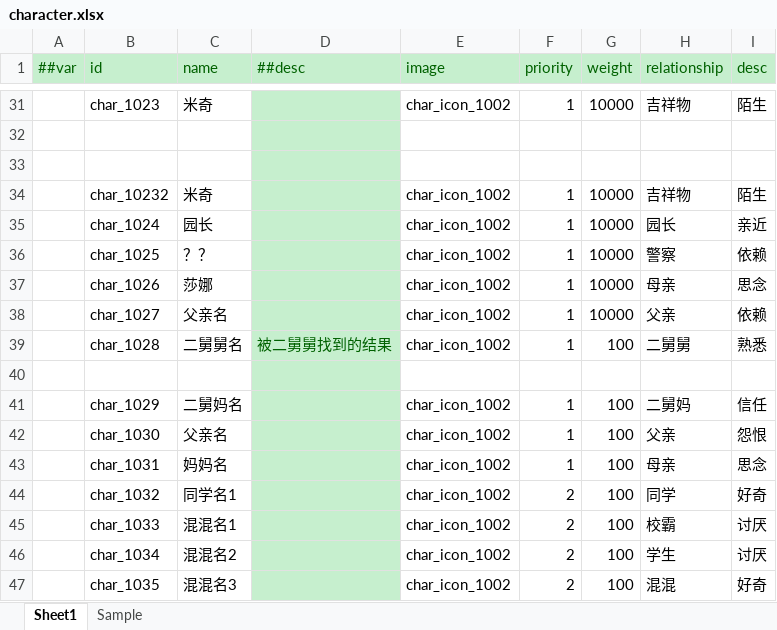
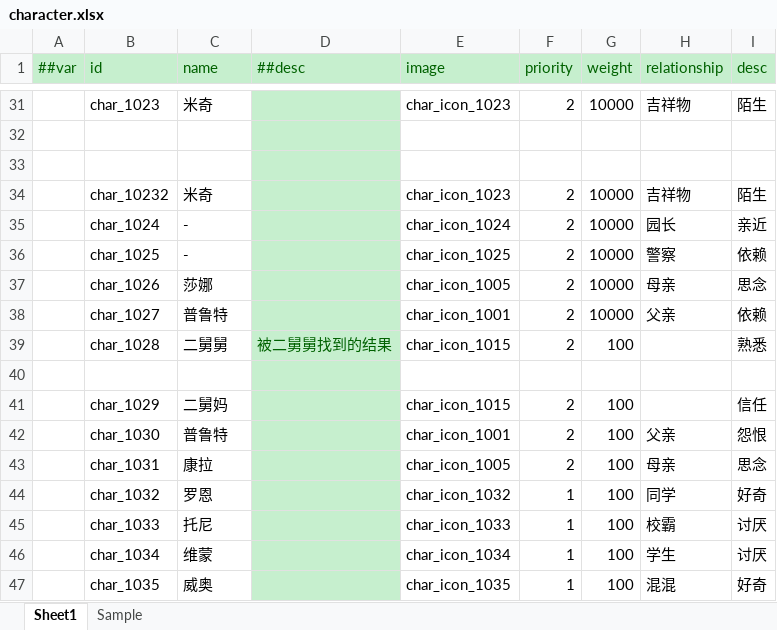
Before and after one commit to XJoshua/LifeSocialTree, an Excel workbook: LubanConfig/Datas/character.xlsx, sheet Sheet1, drawn as a sheet; only a part is shown, gaps mark what is left out; values as stored, in another font and other column widths than the file's, no borders; the diff covers the shown part only; the diff names each change by its address in the sheet, - before the commit and + after, or states it on an @@ line.

```diff
--- a/LubanConfig/Datas/character.xlsx (sheet Sheet1)
+++ b/LubanConfig/Datas/character.xlsx (sheet Sheet1)
-E31 (image): char_icon_1002
+E31 (image): char_icon_1023
-F31 (priority): 1
+F31 (priority): 2
-E34 (image): char_icon_1002
+E34 (image): char_icon_1023
-F34:F39 (priority): 1
+F34:F39 (priority): 2
-C35 (name): 园长
+C35 (name): -
-E35 (image): char_icon_1002
+E35 (image): char_icon_1024
-C36 (name): ？？
+C36 (name): -
-E36 (image): char_icon_1002
+E36 (image): char_icon_1025
-E37 (image): char_icon_1002
+E37 (image): char_icon_1005
-C38 (name): 父亲名
+C38 (name): 普鲁特
-E38 (image): char_icon_1002
+E38 (image): char_icon_1001
-C39 (name): 二舅舅名
+C39 (name): 二舅舅
-E39 (image): char_icon_1002
+E39 (image): char_icon_1015
-H39 (relationship): 二舅舅
+H39 (relationship): (empty)
-C41 (name): 二舅妈名
+C41 (name): 二舅妈
-E41 (image): char_icon_1002
+E41 (image): char_icon_1015
-F41:F43 (priority): 1
+F41:F43 (priority): 2
-H41 (relationship): 二舅妈
+H41 (relationship): (empty)
-C42 (name): 父亲名
+C42 (name): 普鲁特
-E42 (image): char_icon_1002
+E42 (image): char_icon_1001
-C43 (name): 妈妈名
+C43 (name): 康拉
-E43 (image): char_icon_1002
+E43 (image): char_icon_1005
-C44 (name): 同学名1
+C44 (name): 罗恩
-E44 (image): char_icon_1002
+E44 (image): char_icon_1032
-F44:F47 (priority): 2
+F44:F47 (priority): 1
-C45 (name): 混混名1
+C45 (name): 托尼
-E45 (image): char_icon_1002
+E45 (image): char_icon_1033
-C46 (name): 混混名2
+C46 (name): 维蒙
-E46 (image): char_icon_1002
+E46 (image): char_icon_1034
-C47 (name): 混混名3
+C47 (name): 威奥
-E47 (image): char_icon_1002
+E47 (image): char_icon_1035
```
Also changed, not shown: 55 edited cells elsewhere in this sheet, 38 other files.
